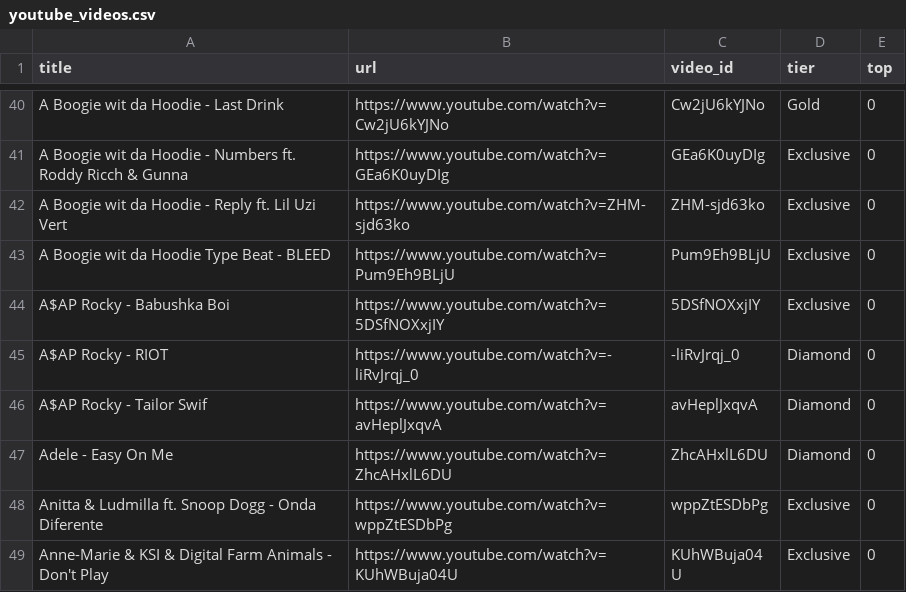
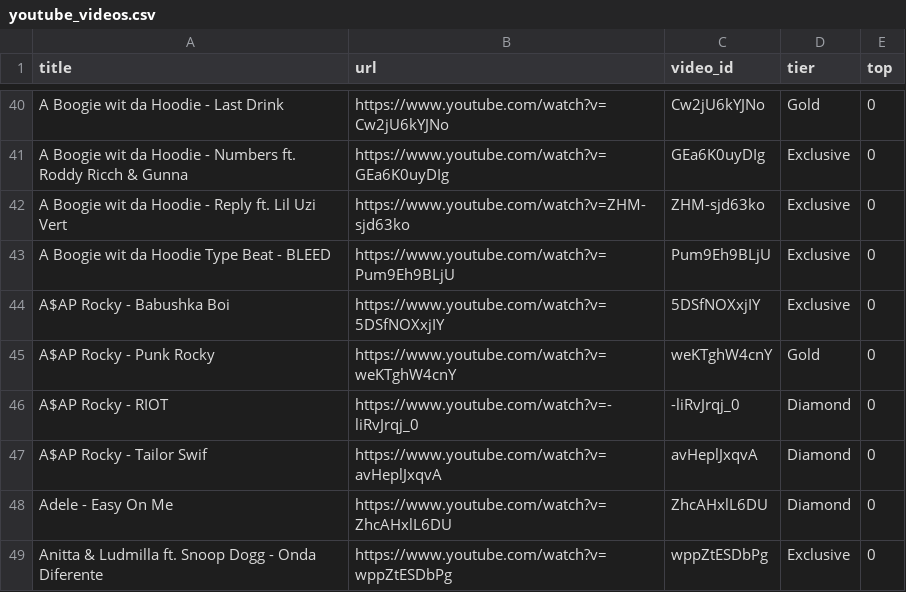
Before and after one commit to kosyara/pereponka.github.io, a CSV file: youtube_videos.csv, drawn as a sheet; only a part is shown, gaps mark what is left out; the shorter side is filled out with more unchanged rows.

Commit message:
Update youtube_videos.csv

```diff
--- a/youtube_videos.csv
+++ b/youtube_videos.csv
@@ -44,2 +44,3 @@ title,url,video_id,tier,top
 "A$AP Rocky - Babushka Boi",https://www.youtube.com/watch?v=5DSfNOXxjIY,5DSfNOXxjIY,Exclusive,0
+"A$AP Rocky - Punk Rocky",https://www.youtube.com/watch?v=weKTghW4cnY,weKTghW4cnY,Gold,0
 "A$AP Rocky - RIOT",https://www.youtube.com/watch?v=-liRvJrqj_0,-liRvJrqj_0,Diamond,0
```
